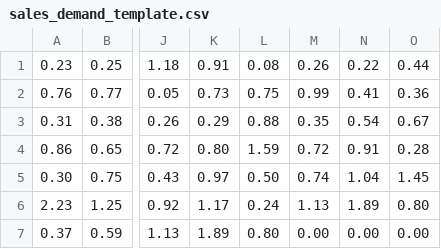
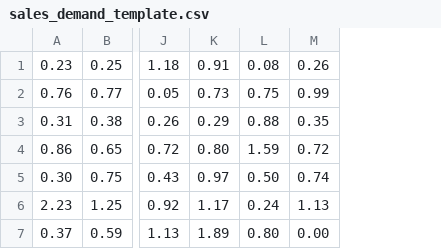
Before and after one commit to charlyn8766-sketch/Staffing, a CSV file: Avenida_app/sales_demand_template.csv, drawn as a sheet; only a part is shown, gaps mark what is left out; the diff names each change by its address in the sheet, - before the commit and + after, or states it on an @@ line.

```diff
--- a/Avenida_app/sales_demand_template.csv
+++ b/Avenida_app/sales_demand_template.csv
-column N, rows 1-7: 0.22 | 0.41 | 0.54 | 0.91 | 1.04 | 1.89 | 0.00
-column O, rows 1-7: 0.44 | 0.36 | 0.67 | 0.28 | 1.45 | 0.80 | 0.00
```
Also changed, not shown: 4 other files.
